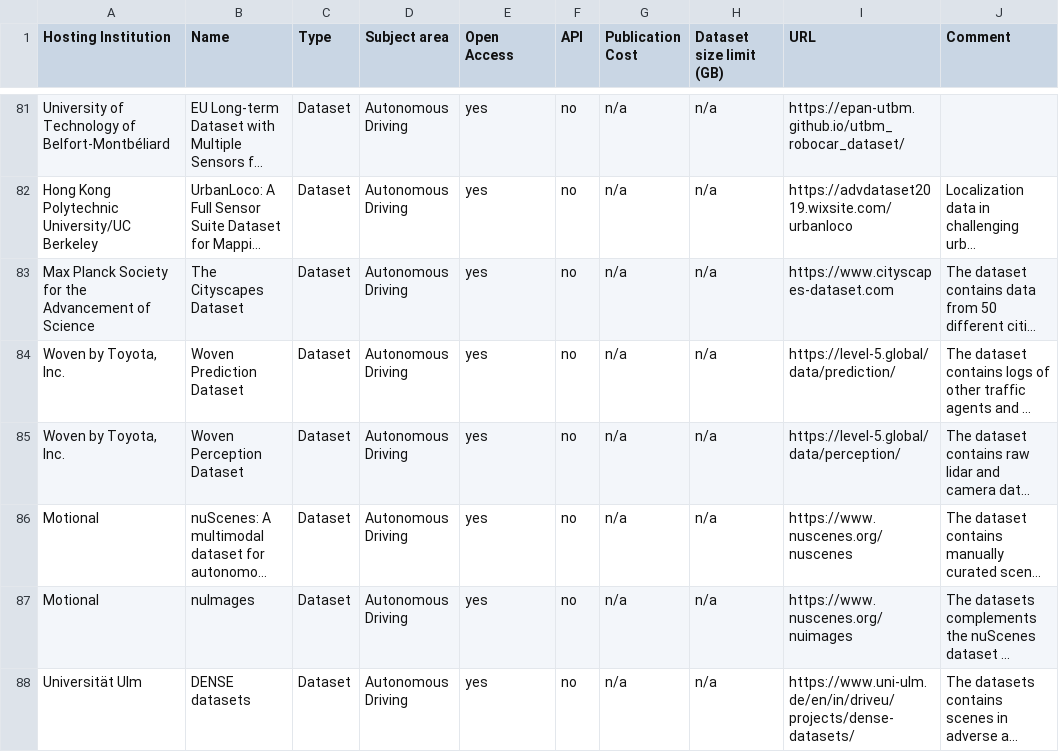
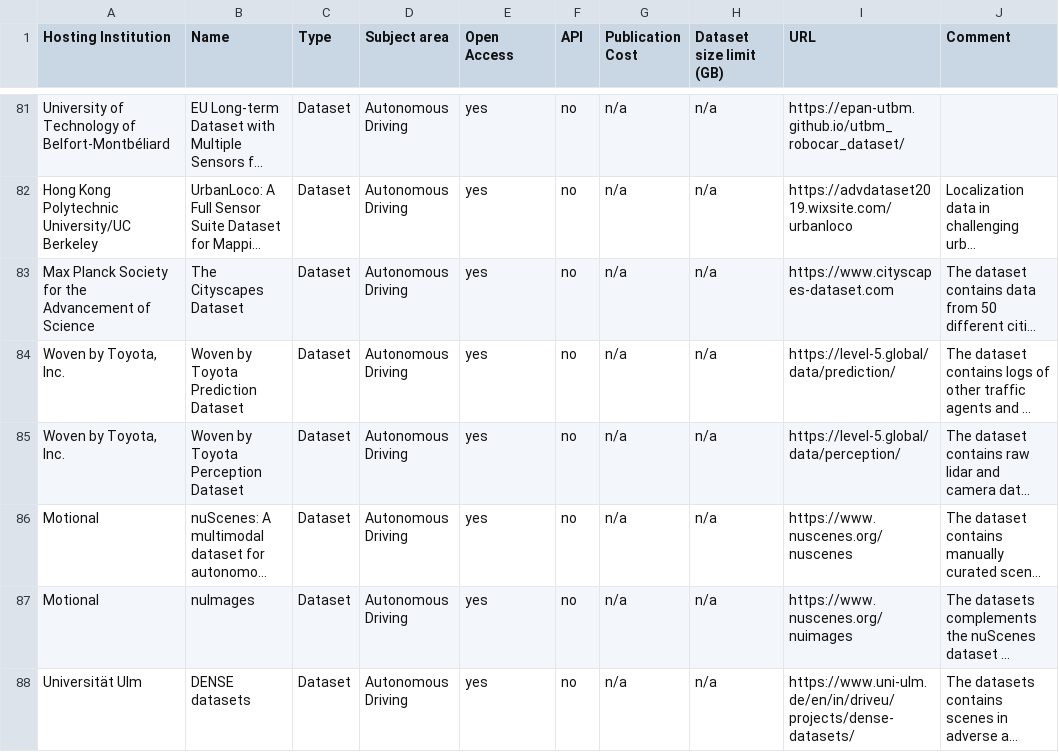
Before and after one commit to kit-data-manager/Data-Collections-Explorer, a CSV file: application/Repositories.csv, drawn as a sheet; only a part is shown, gaps mark what is left out; long unchanged cells end in …; the diff names each change by its address in the sheet, - before the commit and + after, or states it on an @@ line.

Commit message:
Correct name of the dataset according to the company

```diff
--- a/application/Repositories.csv
+++ b/application/Repositories.csv
-B84 (Name): Woven Prediction Dataset
+B84 (Name): Woven by Toyota Prediction Dataset
-B85 (Name): Woven Perception Dataset
+B85 (Name): Woven by Toyota Perception Dataset
```
